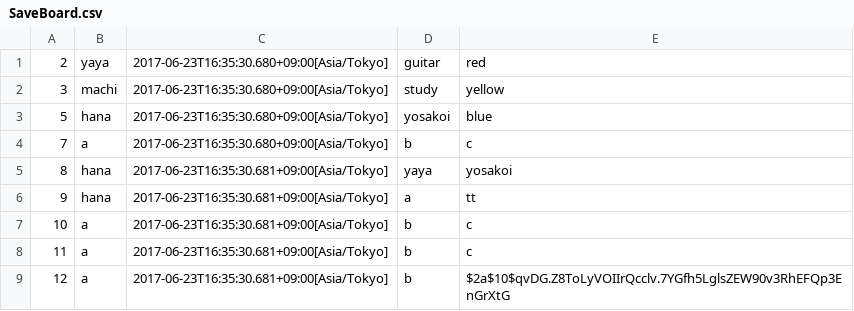
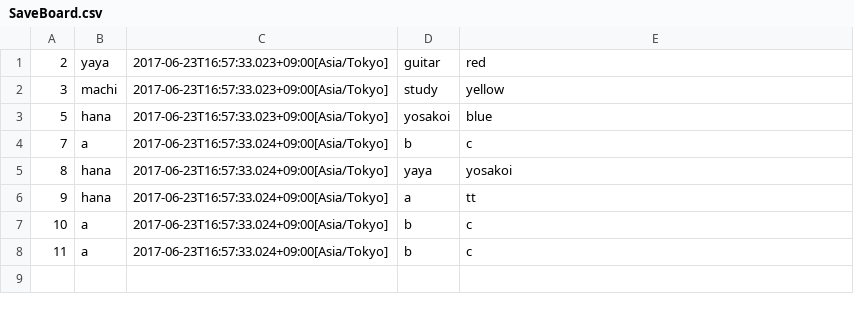
Before and after one commit to sakura818/write-http-server-01, a CSV file: src/main/resources/SaveBoard.csv, drawn as a sheet.

```diff
--- a/src/main/resources/SaveBoard.csv
+++ b/src/main/resources/SaveBoard.csv
@@ -1,9 +1,8 @@
-2,yaya,2017-06-23T16:35:30.680+09:00[Asia/Tokyo],guitar,red
-3,machi,2017-06-23T16:35:30.680+09:00[Asia/Tokyo],study,yellow
-5,hana,2017-06-23T16:35:30.680+09:00[Asia/Tokyo],yosakoi,blue
-7,a,2017-06-23T16:35:30.680+09:00[Asia/Tokyo],b,c
-8,hana,2017-06-23T16:35:30.681+09:00[Asia/Tokyo],yaya,yosakoi
-9,hana,2017-06-23T16:35:30.681+09:00[Asia/Tokyo],a,tt
-10,a,2017-06-23T16:35:30.681+09:00[Asia/Tokyo],b,c
-11,a,2017-06-23T16:35:30.681+09:00[Asia/Tokyo],b,c
-12,a,2017-06-23T16:35:30.681+09:00[Asia/Tokyo],b,$2a$10$qvDG.Z8ToLyVOIIrQcclv.7YGfh5LglsZEW90v3RhEFQp3EnGrXtG
+2,yaya,2017-06-23T16:57:33.023+09:00[Asia/Tokyo],guitar,red
+3,machi,2017-06-23T16:57:33.023+09:00[Asia/Tokyo],study,yellow
+5,hana,2017-06-23T16:57:33.023+09:00[Asia/Tokyo],yosakoi,blue
+7,a,2017-06-23T16:57:33.024+09:00[Asia/Tokyo],b,c
+8,hana,2017-06-23T16:57:33.024+09:00[Asia/Tokyo],yaya,yosakoi
+9,hana,2017-06-23T16:57:33.024+09:00[Asia/Tokyo],a,tt
+10,a,2017-06-23T16:57:33.024+09:00[Asia/Tokyo],b,c
+11,a,2017-06-23T16:57:33.024+09:00[Asia/Tokyo],b,c
```
Also changed, not shown: 5 other files.
